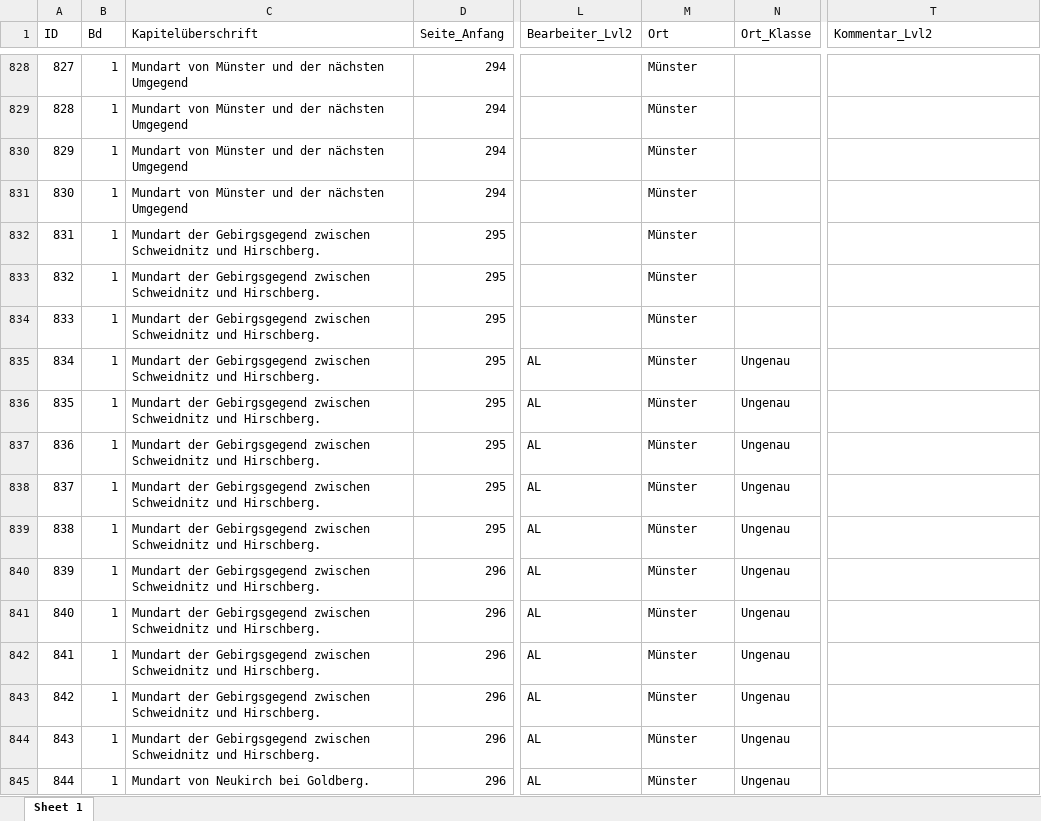
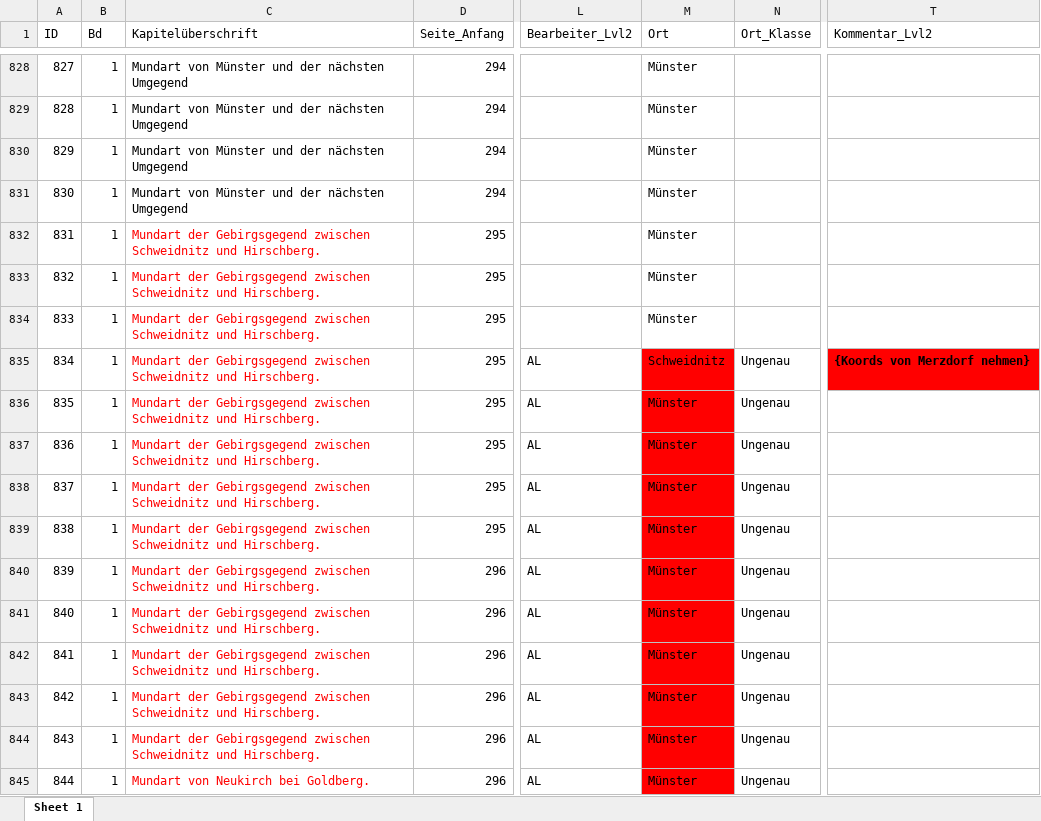
Before and after one commit to SchoenbergA/DWA, an Excel workbook: German_Tales/Data/German_tales_AL.xlsx, sheet Sheet 1, drawn as a sheet; only a part is shown, gaps mark what is left out; values as stored, in another font and other column widths than the file's, no borders; the diff covers the shown part only; the diff names each change by its address in the sheet, - before the commit and + after, or states it on an @@ line.

Commit message:
Update German_tales_AL.xlsx

```diff
--- a/German_Tales/Data/German_tales_AL.xlsx (sheet Sheet 1)
+++ b/German_Tales/Data/German_tales_AL.xlsx (sheet Sheet 1)
-C832:C845 text colour: black
+C832:C845 text colour: #FF0000
-M835 (Ort): Münster
+M835 (Ort): Schweidnitz
-M835:M845 fill: none
+M835:M845 fill: #FF0000
-T835 (Kommentar_Lvl2): (empty)
+T835 (Kommentar_Lvl2): {Koords von Merzdorf nehmen}
-T835 fill: none
+T835 fill: #FF0000
```
Also changed, not shown: 10 edited cells and cell formats elsewhere in this sheet.
